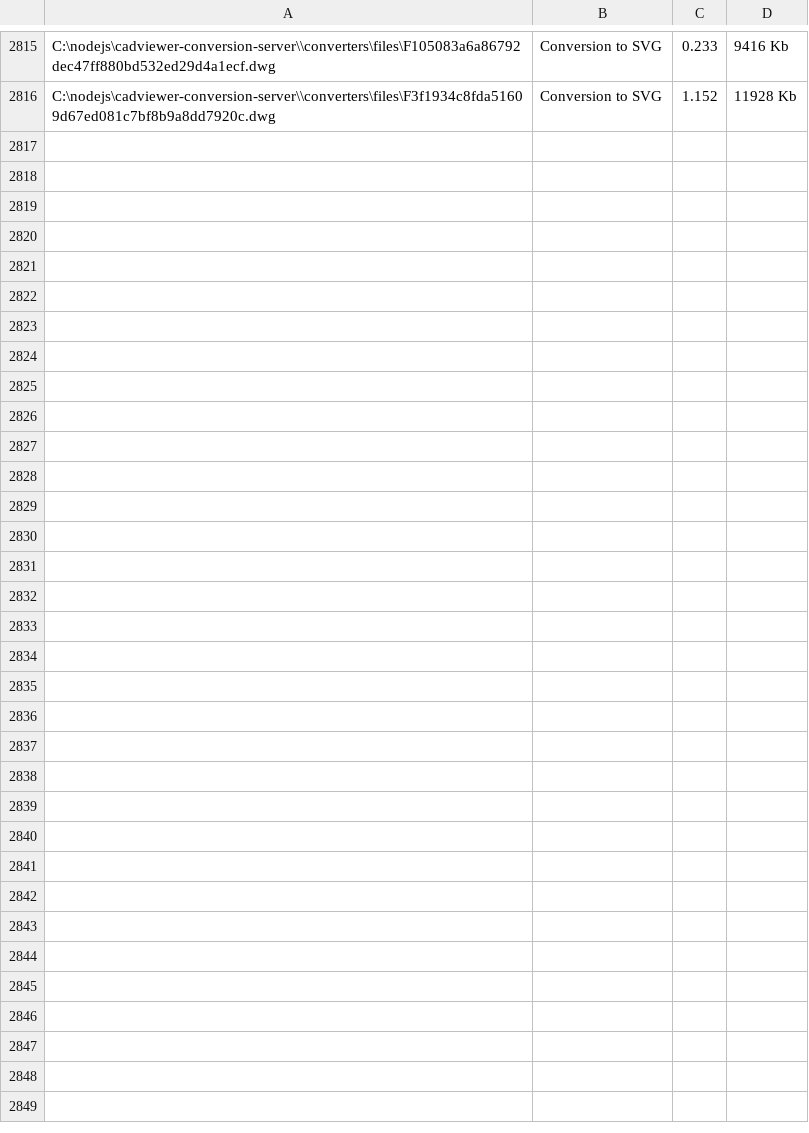
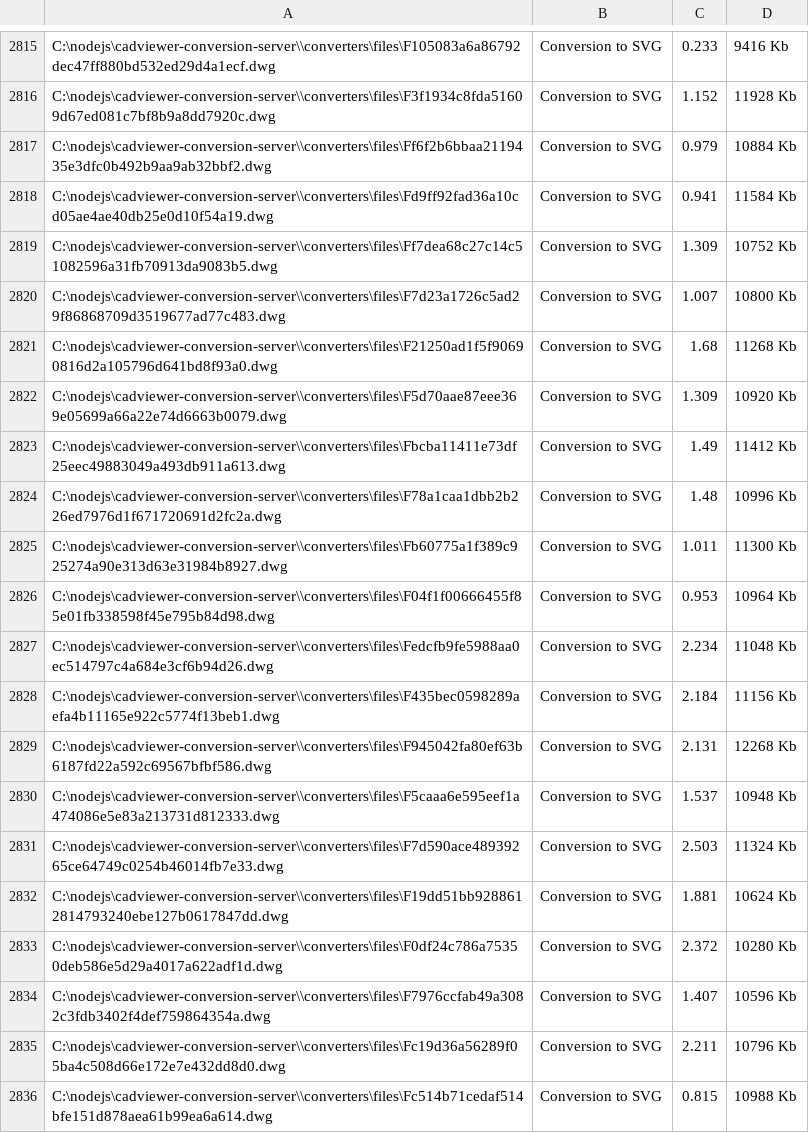
Before and after one commit to CADViewer/cadviewer-conversion-server, a CSV file: converters/ax2024/windows/memorydata.csv, drawn as a sheet; only a part is shown, gaps mark what is left out; the diff covers the shown part only; the diff names each change by its address in the sheet, - before the commit and + after, or states it on an @@ line.

```diff
--- a/converters/ax2024/windows/memorydata.csv
+++ b/converters/ax2024/windows/memorydata.csv
+row 2817: C:\nodejs\cadviewer-conversion-server\\converters\files\Ff6f2b6bbaa2119435e3dfc0b492b9aa9ab32bbf2.dwg | Conversion to SVG | 0.979 | 10884 Kb
+row 2818: C:\nodejs\cadviewer-conversion-server\\converters\files\Fd9ff92fad36a10cd05ae4ae40db25e0d10f54a19.dwg | Conversion to SVG | 0.941 | 11584 Kb
+row 2819: C:\nodejs\cadviewer-conversion-server\\converters\files\Ff7dea68c27c14c51082596a31fb70913da9083b5.dwg | Conversion to SVG | 1.309 | 10752 Kb
+row 2820: C:\nodejs\cadviewer-conversion-server\\converters\files\F7d23a1726c5ad29f86868709d3519677ad77c483.dwg | Conversion to SVG | 1.007 | 10800 Kb
+row 2821: C:\nodejs\cadviewer-conversion-server\\converters\files\F21250ad1f5f90690816d2a105796d641bd8f93a0.dwg | Conversion to SVG | 1.68 | 11268 Kb
+row 2822: C:\nodejs\cadviewer-conversion-server\\converters\files\F5d70aae87eee369e05699a66a22e74d6663b0079.dwg | Conversion to SVG | 1.309 | 10920 Kb
+row 2823: C:\nodejs\cadviewer-conversion-server\\converters\files\Fbcba11411e73df25eec49883049a493db911a613.dwg | Conversion to SVG | 1.49 | 11412 Kb
+row 2824: C:\nodejs\cadviewer-conversion-server\\converters\files\F78a1caa1dbb2b226ed7976d1f671720691d2fc2a.dwg | Conversion to SVG | 1.48 | 10996 Kb
+row 2825: C:\nodejs\cadviewer-conversion-server\\converters\files\Fb60775a1f389c925274a90e313d63e31984b8927.dwg | Conversion to SVG | 1.011 | 11300 Kb
+row 2826: C:\nodejs\cadviewer-conversion-server\\converters\files\F04f1f00666455f85e01fb338598f45e795b84d98.dwg | Conversion to SVG | 0.953 | 10964 Kb
+row 2827: C:\nodejs\cadviewer-conversion-server\\converters\files\Fedcfb9fe5988aa0ec514797c4a684e3cf6b94d26.dwg | Conversion to SVG | 2.234 | 11048 Kb
+row 2828: C:\nodejs\cadviewer-conversion-server\\converters\files\F435bec0598289aefa4b11165e922c5774f13beb1.dwg | Conversion to SVG | 2.184 | 11156 Kb
+row 2829: C:\nodejs\cadviewer-conversion-server\\converters\files\F945042fa80ef63b6187fd22a592c69567bfbf586.dwg | Conversion to SVG | 2.131 | 12268 Kb
+row 2830: C:\nodejs\cadviewer-conversion-server\\converters\files\F5caaa6e595eef1a474086e5e83a213731d812333.dwg | Conversion to SVG | 1.537 | 10948 Kb
+row 2831: C:\nodejs\cadviewer-conversion-server\\converters\files\F7d590ace48939265ce64749c0254b46014fb7e33.dwg | Conversion to SVG | 2.503 | 11324 Kb
+row 2832: C:\nodejs\cadviewer-conversion-server\\converters\files\F19dd51bb9288612814793240ebe127b0617847dd.dwg | Conversion to SVG | 1.881 | 10624 Kb
+row 2833: C:\nodejs\cadviewer-conversion-server\\converters\files\F0df24c786a75350deb586e5d29a4017a622adf1d.dwg | Conversion to SVG | 2.372 | 10280 Kb
+row 2834: C:\nodejs\cadviewer-conversion-server\\converters\files\F7976ccfab49a3082c3fdb3402f4def759864354a.dwg | Conversion to SVG | 1.407 | 10596 Kb
+row 2835: C:\nodejs\cadviewer-conversion-server\\converters\files\Fc19d36a56289f05ba4c508d66e172e7e432dd8d0.dwg | Conversion to SVG | 2.211 | 10796 Kb
+row 2836: C:\nodejs\cadviewer-conversion-server\\converters\files\Fc514b71cedaf514bfe151d878aea61b99ea6a614.dwg | Conversion to SVG | 0.815 | 10988 Kb
```
Also changed, not shown: 23 added rows elsewhere in this file, 1 other file.
